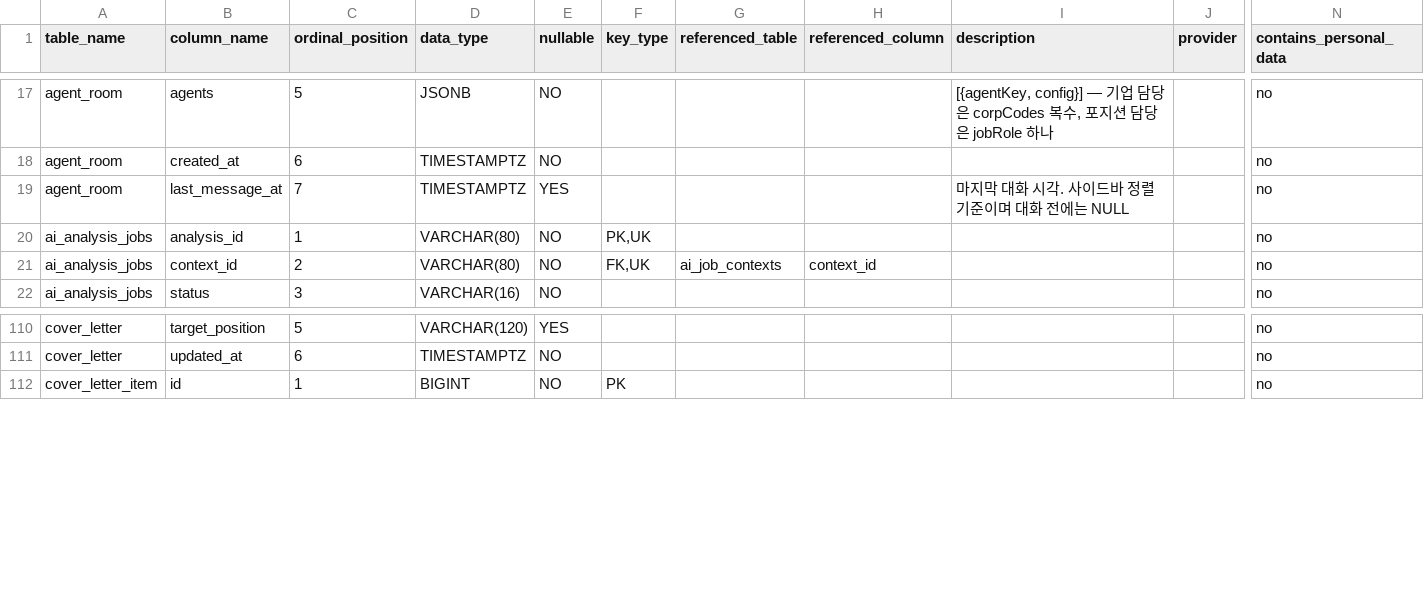
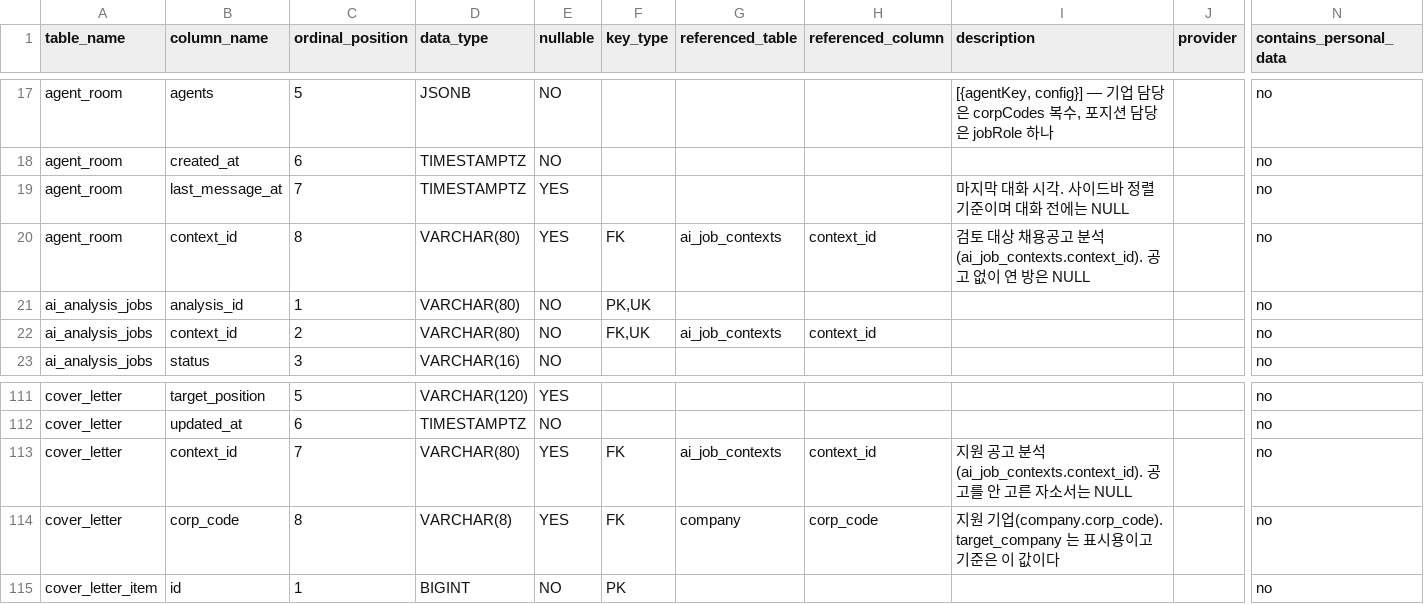
Before and after one commit to Apple7575/Fit, a CSV file: data/docs/data_fields.csv, drawn as a sheet; only a part is shown, gaps mark what is left out; rows hold the shown columns only; the diff names each change by its address in the sheet, - before the commit and + after, or states it on an @@ line.

```diff
--- a/data/docs/data_fields.csv
+++ b/data/docs/data_fields.csv
+row 20: agent_room | context_id | 8 | VARCHAR(80) | YES | FK | ai_job_contexts | context_id | 검토 대상 채용공고 분석(ai_job_contexts.context_id). 공고 없이 연 방은 NULL |  | no
+row 113: cover_letter | context_id | 7 | VARCHAR(80) | YES | FK | ai_job_contexts | context_id | 지원 공고 분석(ai_job_contexts.context_id). 공고를 안 고른 자소서는 NULL |  | no
+row 114: cover_letter | corp_code | 8 | VARCHAR(8) | YES | FK | company | corp_code | 지원 기업(company.corp_code). target_company 는 표시용이고 기준은 이 값이다 |  | no
```
Also changed, not shown: 1 other file.
